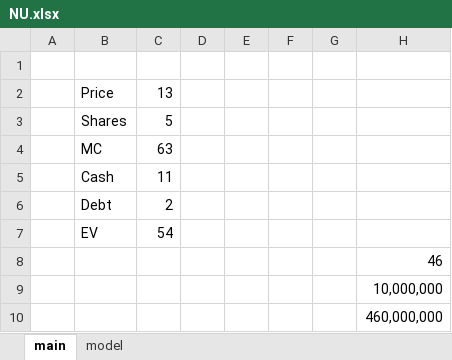
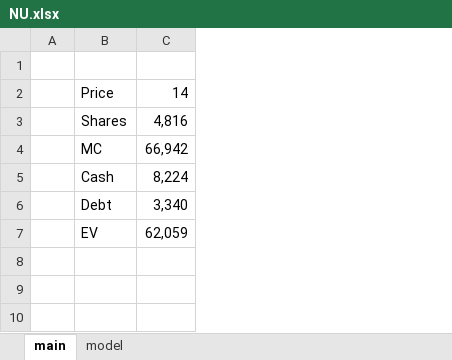
Before and after one commit to SBClemente/Finance, an Excel workbook: Stocks/NU.xlsx, sheet main, drawn as a sheet; values as stored, in another font and other column widths than the file's, no borders; removed rows and columns are numbered as before the commit, all else as after; the diff names each change by its address in the sheet, - before the commit and + after, or states it on an @@ line.

```diff
--- a/Stocks/NU.xlsx (sheet main)
+++ b/Stocks/NU.xlsx (sheet main)
-column C, rows 2-7: 13 | 5 | 63 | 11 | 2 | 54
-column D, empty
-column E, empty
-column F, empty
-column G, empty
-column H, empty
+column C, rows 2-7: 14 | 4,816 | 66,942 | 8,224 | 3,340 | 62,059
-row 8:  |  |  |  |  |  |  | 46
-row 9:  |  |  |  |  |  |  | 10,000,000
-row 10:  |  |  |  |  |  |  | 460,000,000
```
Also changed, not shown: sheet model, charts or pictures, Stocks/IVU.xlsx, Stocks/JET2.xlsx, 7 other files.
